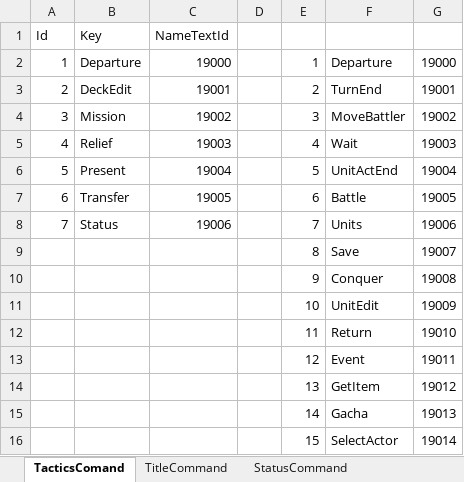
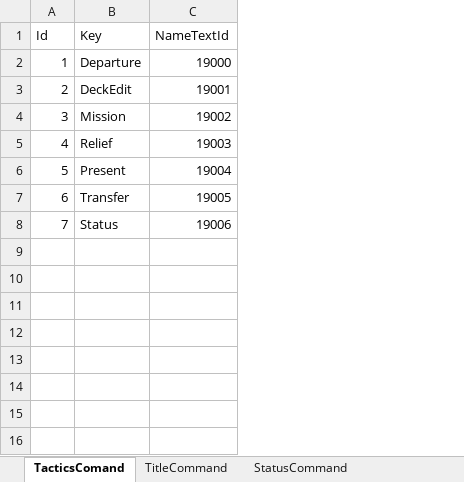
Before and after one commit to seedsclaft/hibikakeut, an Excel workbook: Assets/Data/System.xlsx, sheet TacticsComand, drawn as a sheet; values as stored, in another font and other column widths than the file's, no borders; the diff names each change by its address in the sheet, - before the commit and + after, or states it on an @@ line.

```diff
--- a/Assets/Data/System.xlsx (sheet TacticsComand)
+++ b/Assets/Data/System.xlsx (sheet TacticsComand)
-column D, empty
-column E, rows 2-8: 1 | 2 | 3 | 4 | 5 | 6 | 7
-column F, rows 2-8: Departure | TurnEnd | MoveBattler | Wait | UnitActEnd | Battle | Units
-column G, rows 2-8: 19000 | 19001 | 19002 | 19003 | 19004 | 19005 | 19006
-row 9:  |  |  |  | 8 | Save | 19007
-row 10:  |  |  |  | 9 | Conquer | 19008
-row 11:  |  |  |  | 10 | UnitEdit | 19009
-row 12:  |  |  |  | 11 | Return | 19010
-row 13:  |  |  |  | 12 | Event | 19011
-row 14:  |  |  |  | 13 | GetItem | 19012
-row 15:  |  |  |  | 14 | Gacha | 19013
-row 16:  |  |  |  | 15 | SelectActor | 19014
```
Also changed, not shown: sheet StatusCommand, other sheet tabs, 36 other files.
